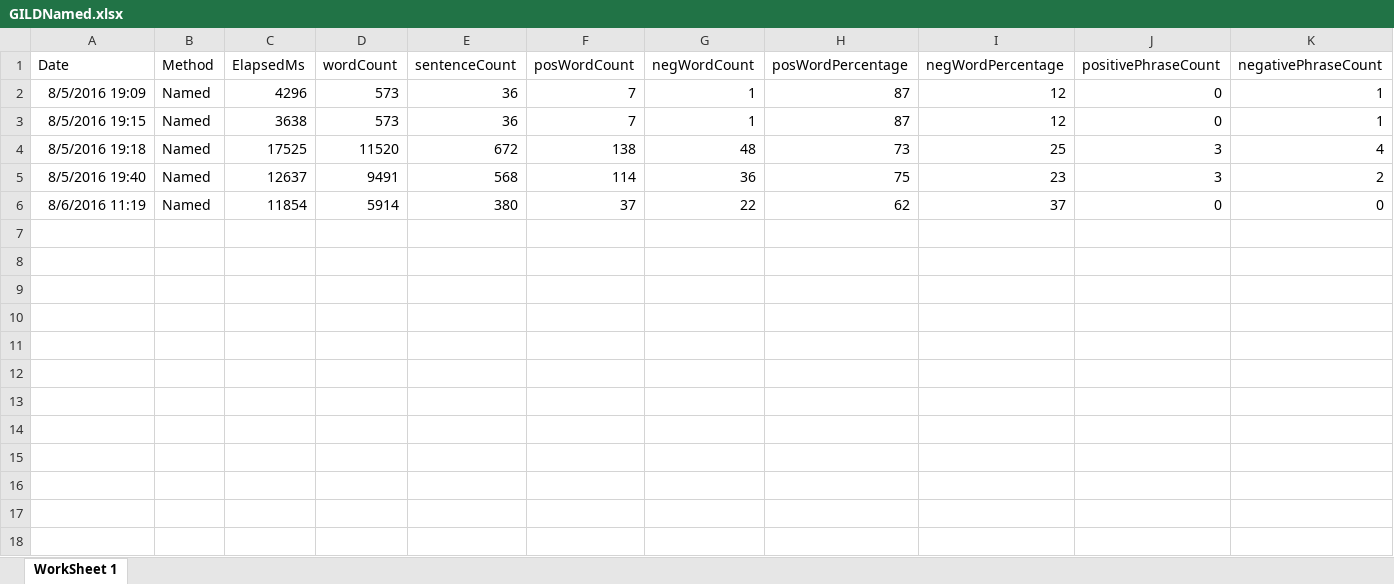
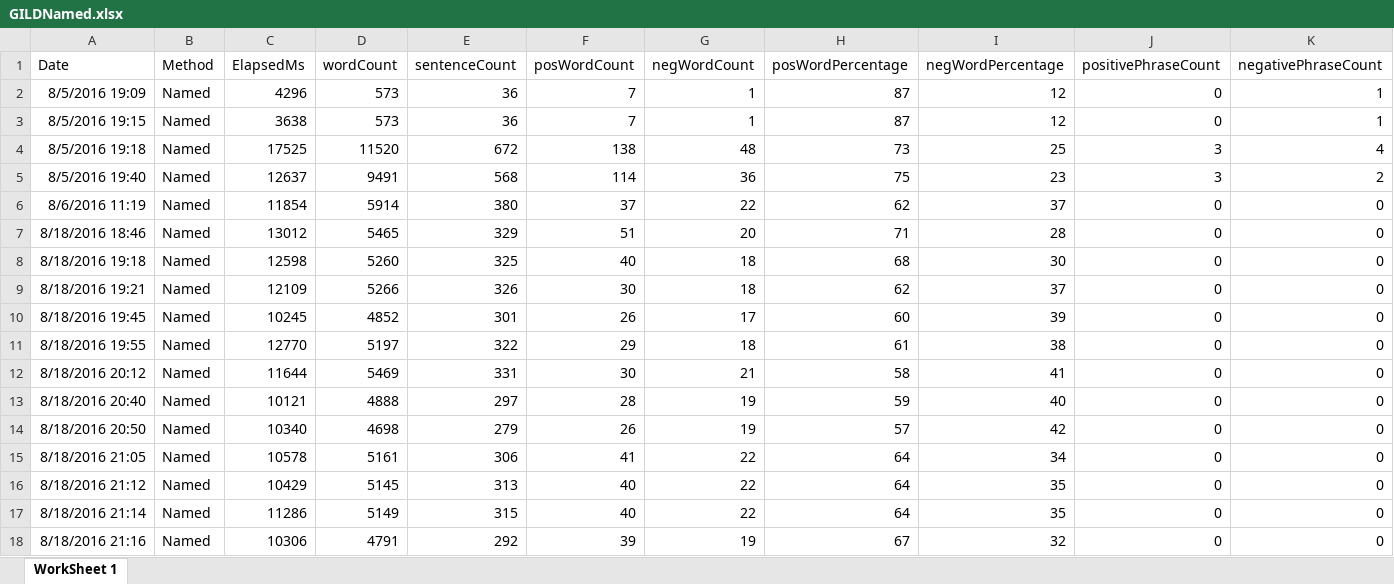
Before and after one commit to adnangumus/StockPredictor, an Excel workbook: StockPredictor/bin/Debug/Packages/Data/GILD/GILDNamed.xlsx, sheet WorkSheet 1, drawn as a sheet; only a part is shown; values as stored, in another font and other column widths than the file's, no borders; rows hold the shown columns only; the diff names each change by its address in the sheet, - before the commit and + after, or states it on an @@ line.

```diff
--- a/StockPredictor/bin/Debug/Packages/Data/GILD/GILDNamed.xlsx (sheet WorkSheet 1)
+++ b/StockPredictor/bin/Debug/Packages/Data/GILD/GILDNamed.xlsx (sheet WorkSheet 1)
+row 7: 8/18/2016 18:46 | Named | 13012 | 5465 | 329 | 51 | 20 | 71 | 28 | 0 | 0
+row 8: 8/18/2016 19:18 | Named | 12598 | 5260 | 325 | 40 | 18 | 68 | 30 | 0 | 0
+row 9: 8/18/2016 19:21 | Named | 12109 | 5266 | 326 | 30 | 18 | 62 | 37 | 0 | 0
+row 10: 8/18/2016 19:45 | Named | 10245 | 4852 | 301 | 26 | 17 | 60 | 39 | 0 | 0
+row 11: 8/18/2016 19:55 | Named | 12770 | 5197 | 322 | 29 | 18 | 61 | 38 | 0 | 0
+row 12: 8/18/2016 20:12 | Named | 11644 | 5469 | 331 | 30 | 21 | 58 | 41 | 0 | 0
+row 13: 8/18/2016 20:40 | Named | 10121 | 4888 | 297 | 28 | 19 | 59 | 40 | 0 | 0
+row 14: 8/18/2016 20:50 | Named | 10340 | 4698 | 279 | 26 | 19 | 57 | 42 | 0 | 0
+row 15: 8/18/2016 21:05 | Named | 10578 | 5161 | 306 | 41 | 22 | 64 | 34 | 0 | 0
+row 16: 8/18/2016 21:12 | Named | 10429 | 5145 | 313 | 40 | 22 | 64 | 35 | 0 | 0
+row 17: 8/18/2016 21:14 | Named | 11286 | 5149 | 315 | 40 | 22 | 64 | 35 | 0 | 0
+row 18: 8/18/2016 21:16 | Named | 10306 | 4791 | 292 | 39 | 19 | 67 | 32 | 0 | 0
```
Also changed, not shown: StockPredictor/bin/Debug/Packages/Data/GILD/GILDBag.xlsx, StockPredictor/bin/Debug/Packages/Data/GILD/GILDNoun.xlsx, 47 other files.
